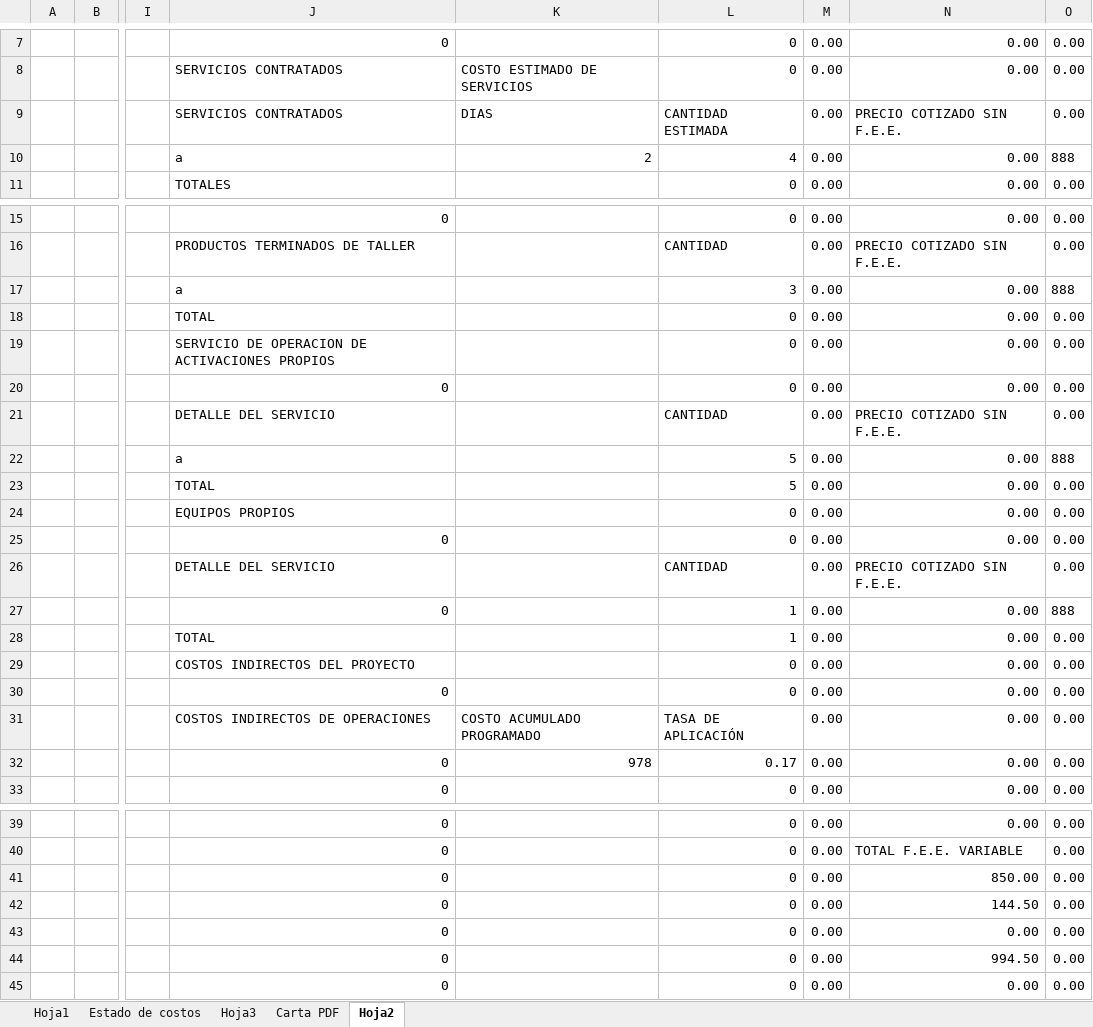
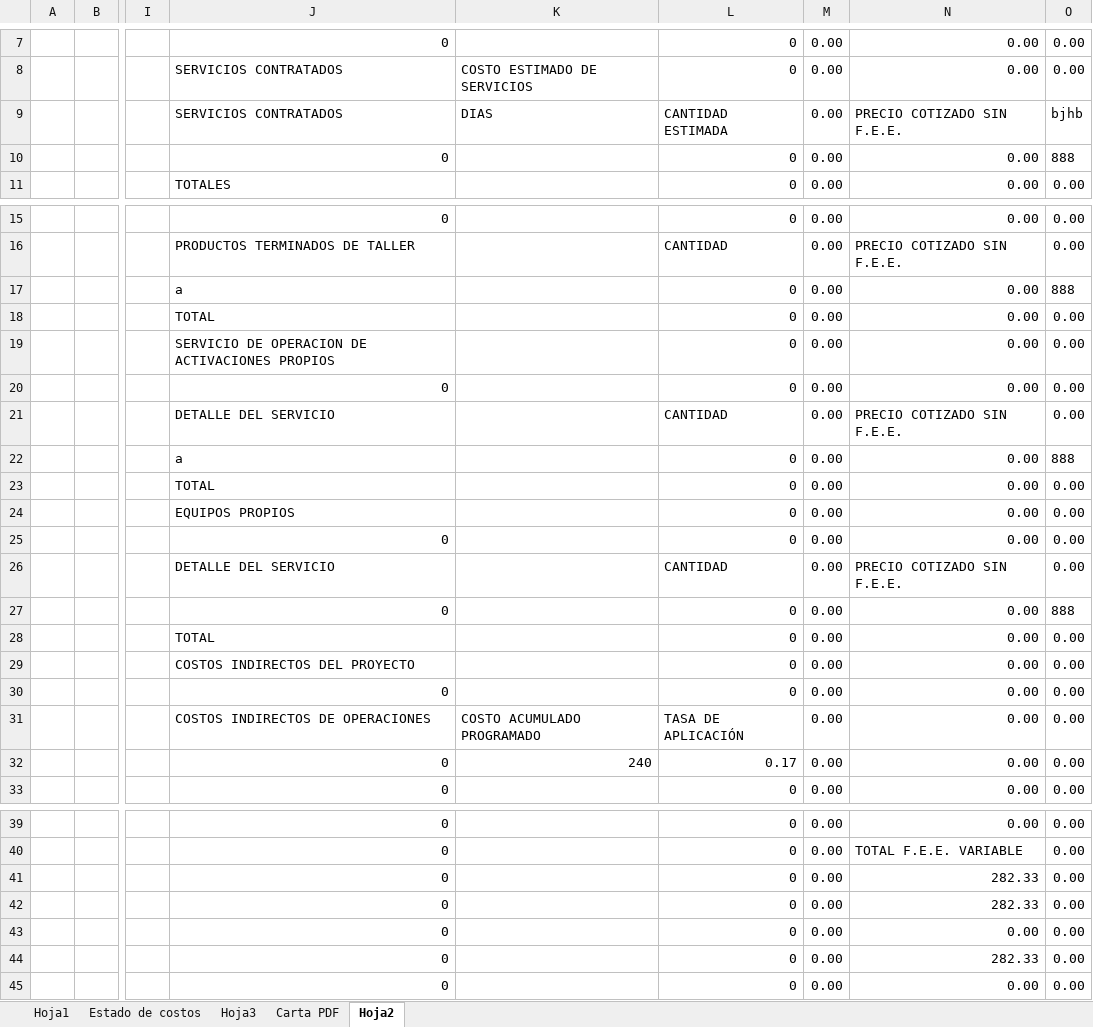
Before and after one commit to wilfredo666/grupo_regional, an Excel workbook: hojas_de_costo_excel/Hoja_De_Costos_Eventos_ATL_2.1_CBBA v 2.xlsm, sheet Hoja2, drawn as a sheet; only a part is shown, gaps mark what is left out; values as stored, in another font and other column widths than the file's, no borders; the diff names each change by its address in the sheet, - before the commit and + after, or states it on an @@ line.

```diff
--- a/hojas_de_costo_excel/Hoja_De_Costos_Eventos_ATL_2.1_CBBA v 2.xlsm (sheet Hoja2)
+++ b/hojas_de_costo_excel/Hoja_De_Costos_Eventos_ATL_2.1_CBBA v 2.xlsm (sheet Hoja2)
-O9: 0.00
+O9: bjhb
-J10: a
+J10: 0
-K10: 2
+K10: (empty)
-L10: 4
+L10: 0
-L17: 3
+L17: 0
-L22:L23: 5
+L22:L23: 0
-L27:L28: 1
+L27:L28: 0
-K32: 978
+K32: 240
-N41: 850.00
+N41: 282.33
-N42: 144.50
+N42: 282.33
-N44: 994.50
+N44: 282.33
```
Also changed, not shown: sheet Estado de costos, sheet Carta PDF, charts or pictures, hojas_de_costo_excel/ejemplos atl/PROYECTOS 2019/ENERO/COD 4101010290 EVENTO CHARLA MOTIVACIONAL TIGO/Formato por evento.xlsm, hojas_de_costo_excel/hoja de costos taller v. 3.xlsm, 7 other files.
